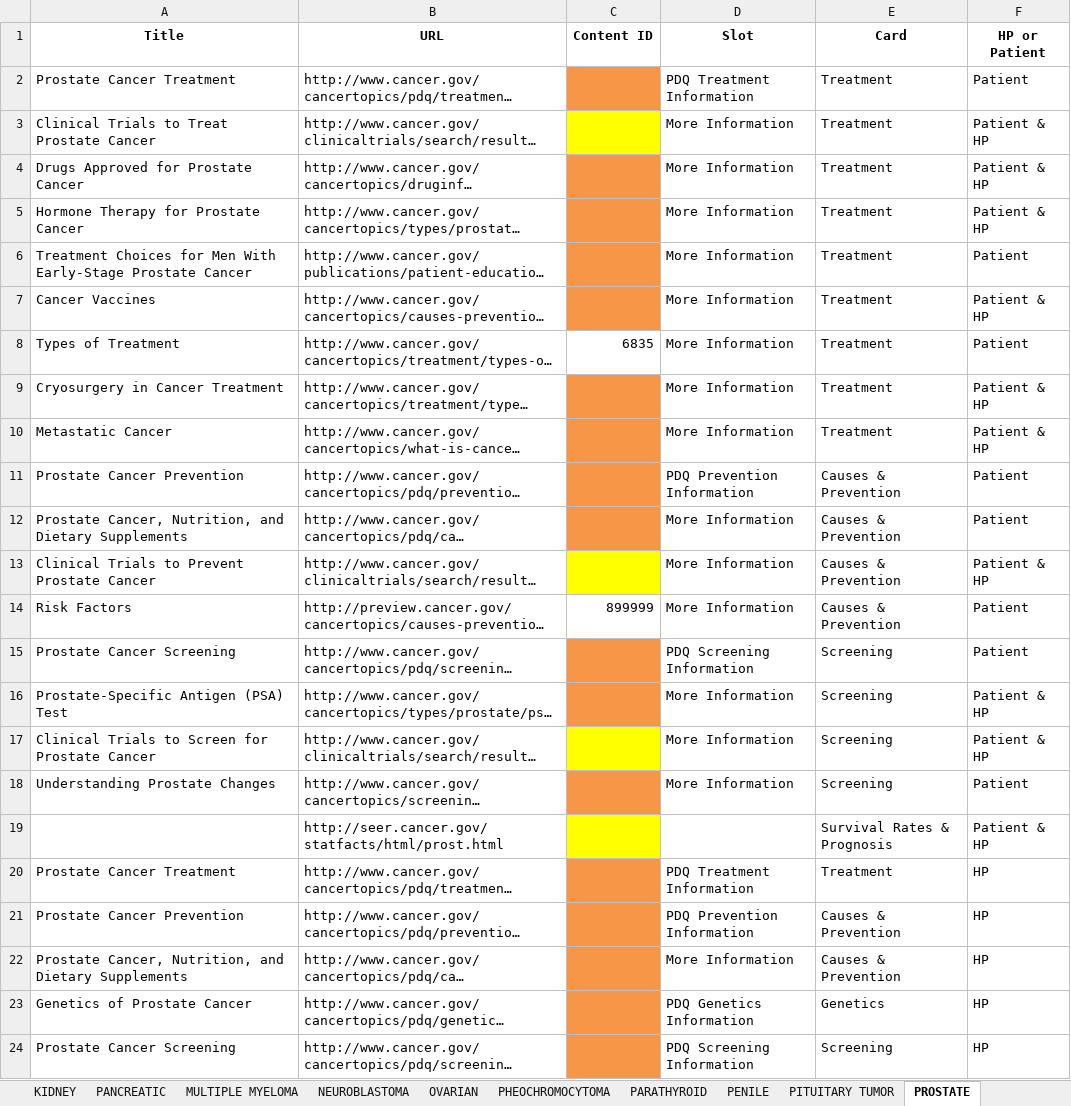
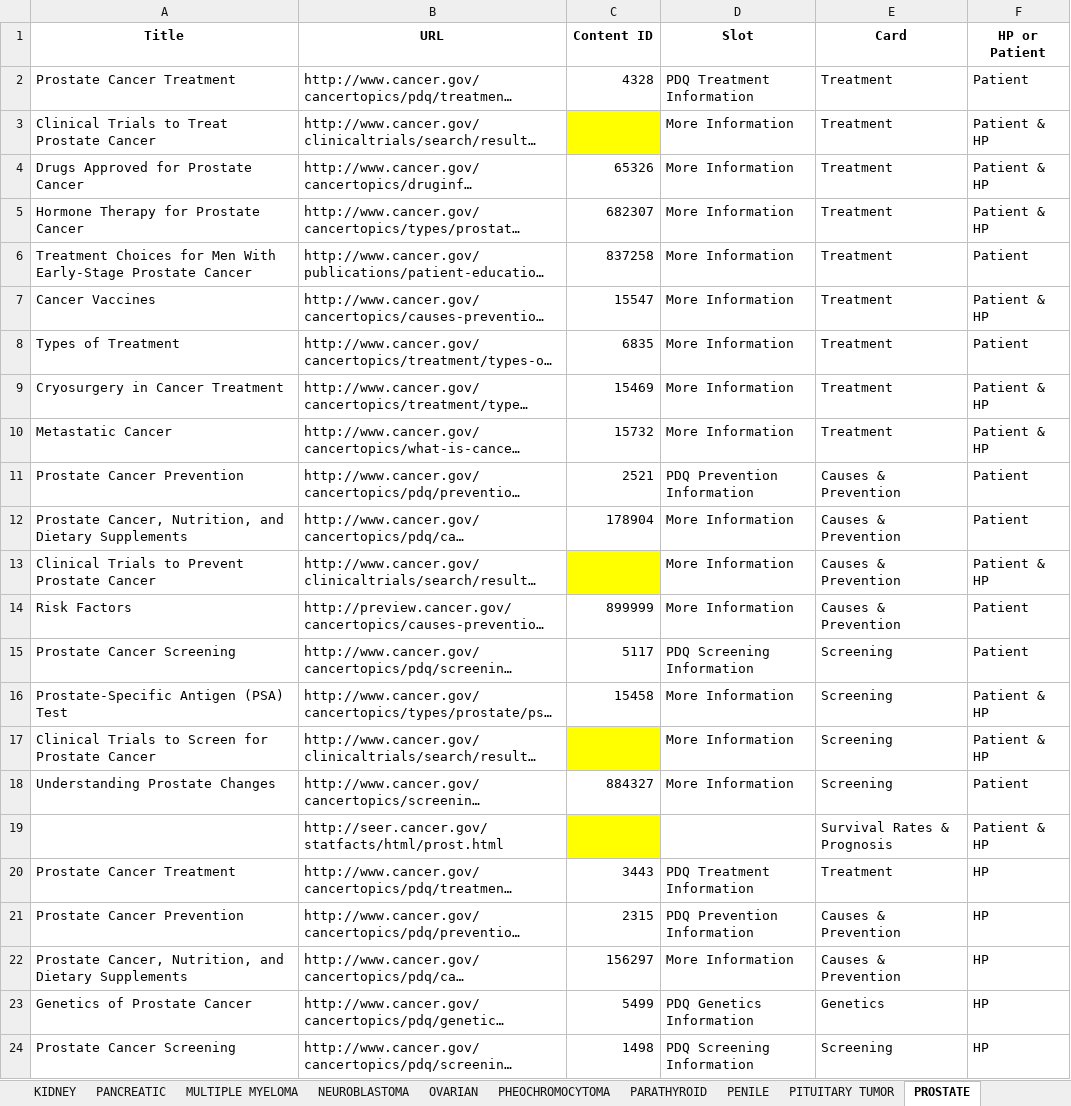
Before and after one commit to NCIOCPL/wcms-daisy, an Excel workbook: Daisy-xls/IA/CTHP-Cards.xlsx, sheet PROSTATE, drawn as a sheet; long unchanged cells end in …; values as stored, in another font and other column widths than the file's, no borders; the diff names each change by its address in the sheet, - before the commit and + after, or states it on an @@ line.

```diff
--- a/Daisy-xls/IA/CTHP-Cards.xlsx (sheet PROSTATE)
+++ b/Daisy-xls/IA/CTHP-Cards.xlsx (sheet PROSTATE)
-C2 (Content ID): (empty)
+C2 (Content ID): 4328
-C2 fill: #F79646
+C2 fill: none
-C4 (Content ID): (empty)
+C4 (Content ID): 65326
-C4:C7 fill: #F79646
+C4:C7 fill: none
-C5 (Content ID): (empty)
+C5 (Content ID): 682307
-C6 (Content ID): (empty)
+C6 (Content ID): 837258
-C7 (Content ID): (empty)
+C7 (Content ID): 15547
-C9 (Content ID): (empty)
+C9 (Content ID): 15469
-C9:C12 fill: #F79646
+C9:C12 fill: none
-C10 (Content ID): (empty)
+C10 (Content ID): 15732
-C11 (Content ID): (empty)
+C11 (Content ID): 2521
-C12 (Content ID): (empty)
+C12 (Content ID): 178904
-C15 (Content ID): (empty)
+C15 (Content ID): 5117
-C15:C16 fill: #F79646
+C15:C16 fill: none
-C16 (Content ID): (empty)
+C16 (Content ID): 15458
-C18 (Content ID): (empty)
+C18 (Content ID): 884327
-C18 fill: #F79646
+C18 fill: none
-C20 (Content ID): (empty)
+C20 (Content ID): 3443
-C20:C24 fill: #F79646
+C20:C24 fill: none
-C21 (Content ID): (empty)
+C21 (Content ID): 2315
-C22 (Content ID): (empty)
+C22 (Content ID): 156297
-C23 (Content ID): (empty)
+C23 (Content ID): 5499
-C24 (Content ID): (empty)
+C24 (Content ID): 1498
```
Also changed, not shown: sheet UTERINE, sheet THYROID, sheet TESTICULAR, sheet VAGINAL, sheet VULVAR, sheet PENILE, 8 more sheets.
